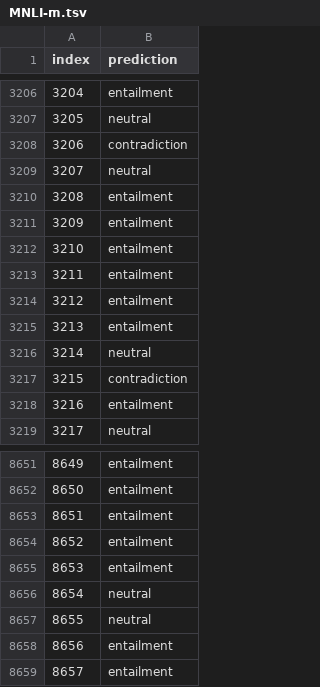
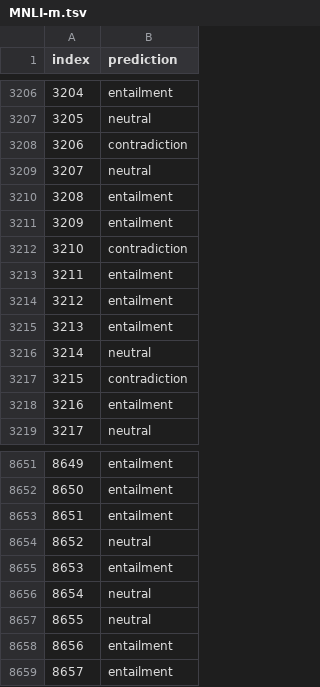
Before and after one commit to mmt200088/Reinforcement-For-Robustness, a TSV file: glue_submission/MNLI-m.tsv, drawn as a sheet; only a part is shown, gaps mark what is left out.

```diff
--- a/glue_submission/MNLI-m.tsv
+++ b/glue_submission/MNLI-m.tsv
@@ -3211,3 +3211,3 @@ index	prediction
 3209	entailment
-3210	entailment
+3210	contradiction
 3211	entailment
@@ -8653,3 +8653,3 @@ index	prediction
 8651	entailment
-8652	entailment
+8652	neutral
 8653	entailment
```
Also changed, not shown: glue_submission/MNLI-mm.tsv, glue_submission/MRPC.tsv, 8 other files.
